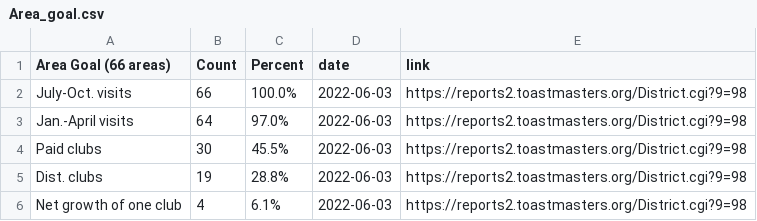
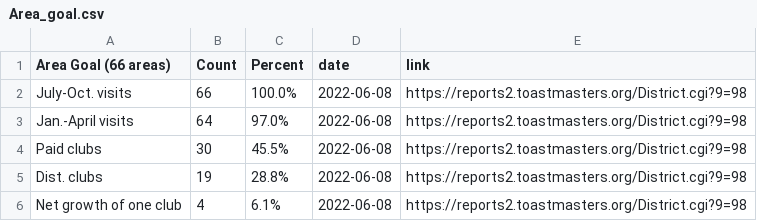
Before and after one commit to District98/raw-data, a CSV file: from-TMI/Area_goal.csv, drawn as a sheet.

```diff
--- a/from-TMI/Area_goal.csv
+++ b/from-TMI/Area_goal.csv
@@ -1,6 +1,6 @@
 Area Goal (66 areas),Count,Percent,date,link
-July-Oct. visits,66,100.0%,2022-06-03,https://reports2.toastmasters.org/District.cgi?9=98
-Jan.-April visits,64,97.0%,2022-06-03,https://reports2.toastmasters.org/District.cgi?9=98
-Paid clubs,30,45.5%,2022-06-03,https://reports2.toastmasters.org/District.cgi?9=98
-Dist. clubs,19,28.8%,2022-06-03,https://reports2.toastmasters.org/District.cgi?9=98
-Net growth of one club,4,6.1%,2022-06-03,https://reports2.toastmasters.org/District.cgi?9=98
+July-Oct. visits,66,100.0%,2022-06-08,https://reports2.toastmasters.org/District.cgi?9=98
+Jan.-April visits,64,97.0%,2022-06-08,https://reports2.toastmasters.org/District.cgi?9=98
+Paid clubs,30,45.5%,2022-06-08,https://reports2.toastmasters.org/District.cgi?9=98
+Dist. clubs,19,28.8%,2022-06-08,https://reports2.toastmasters.org/District.cgi?9=98
+Net growth of one club,4,6.1%,2022-06-08,https://reports2.toastmasters.org/District.cgi?9=98
```
Also changed, not shown: from-Marshalls/DCP_History_report_for_Area.csv, from-Marshalls/DCP_History_report_for_District.csv, 15 other files.
